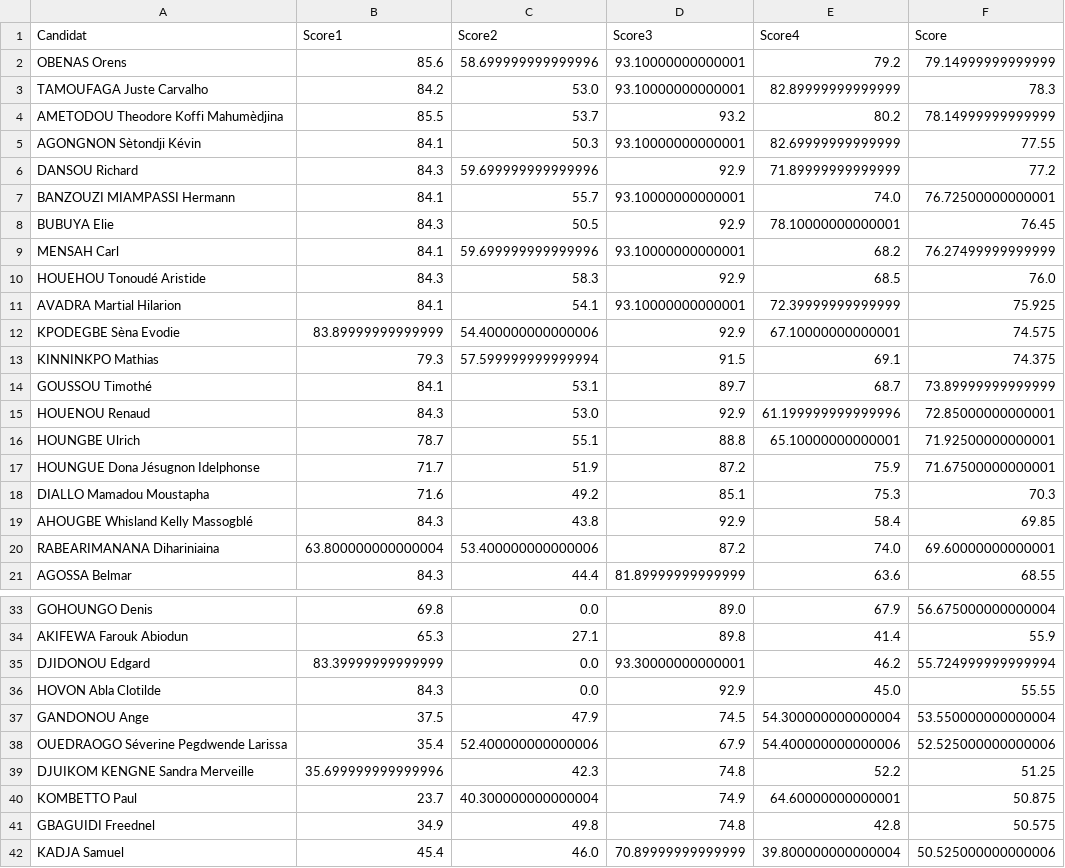
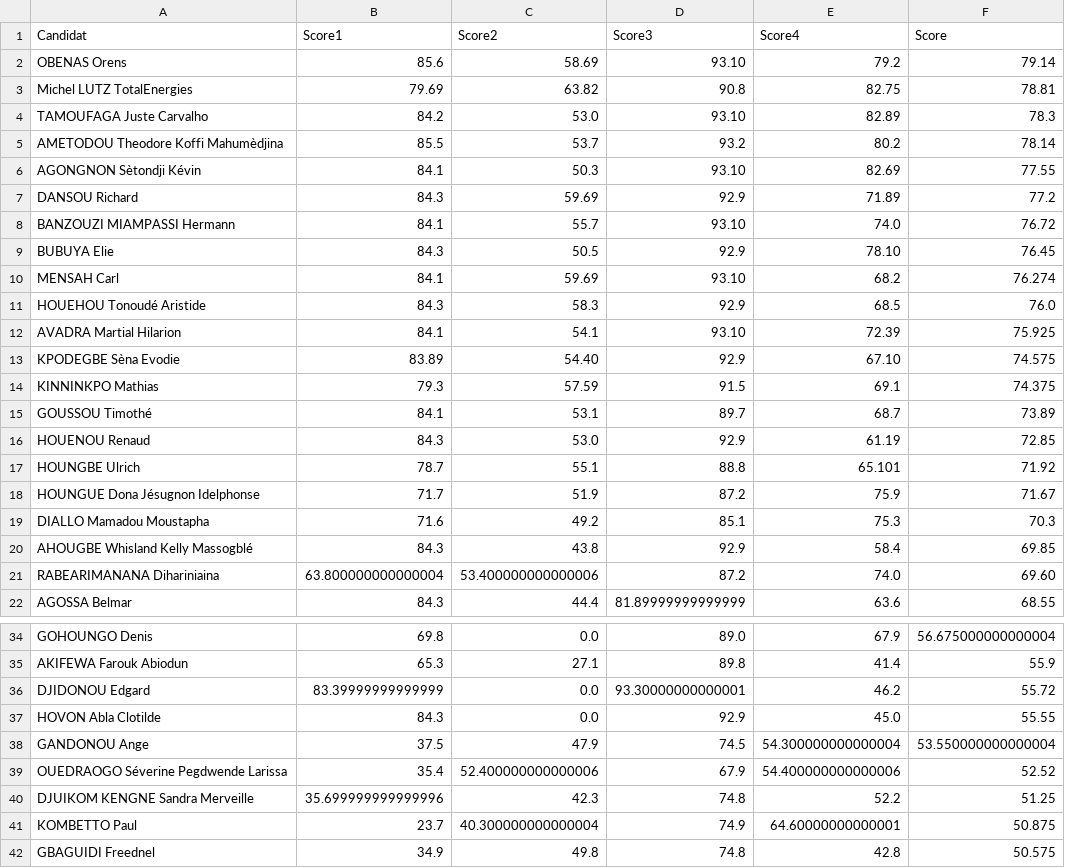
Before and after one commit to JospinJudes/jospinjudes.github.io, a CSV file: assets/data/resultat.csv, drawn as a sheet; only a part is shown, gaps mark what is left out; the shorter side is filled out with more unchanged rows; the diff covers the shown part only.

Commit message:
Update resultat.csv

```diff
--- a/assets/data/resultat.csv
+++ b/assets/data/resultat.csv
@@ -1,21 +1,22 @@
 Candidat,Score1,Score2,Score3,Score4,Score
-OBENAS Orens,85.6,58.699999999999996,93.10000000000001,79.2,79.14999999999999
-TAMOUFAGA Juste Carvalho,84.2,53.0,93.10000000000001,82.89999999999999,78.3
-AMETODOU Theodore Koffi Mahumèdjina,85.5,53.7,93.2,80.2,78.14999999999999
-AGONGNON Sètondji Kévin,84.1,50.3,93.10000000000001,82.69999999999999,77.55
-DANSOU Richard,84.3,59.699999999999996,92.9,71.89999999999999,77.2
-BANZOUZI MIAMPASSI Hermann,84.1,55.7,93.10000000000001,74.0,76.72500000000001
-BUBUYA Elie,84.3,50.5,92.9,78.10000000000001,76.45
-MENSAH Carl,84.1,59.699999999999996,93.10000000000001,68.2,76.27499999999999
+OBENAS Orens,85.6,58.69,93.10,79.2,79.14
+Michel LUTZ TotalEnergies,79.69,63.82,90.8,82.75,78.81
+TAMOUFAGA Juste Carvalho,84.2,53.0,93.10,82.89,78.3
+AMETODOU Theodore Koffi Mahumèdjina,85.5,53.7,93.2,80.2,78.14
+AGONGNON Sètondji Kévin,84.1,50.3,93.10,82.69,77.55
+DANSOU Richard,84.3,59.69,92.9,71.89,77.2
+BANZOUZI MIAMPASSI Hermann,84.1,55.7,93.10,74.0,76.72
+BUBUYA Elie,84.3,50.5,92.9,78.10,76.45
+MENSAH Carl,84.1,59.69,93.10,68.2,76.274
 HOUEHOU Tonoudé Aristide,84.3,58.3,92.9,68.5,76.0
-AVADRA Martial Hilarion,84.1,54.1,93.10000000000001,72.39999999999999,75.925
-KPODEGBE Sèna Evodie,83.89999999999999,54.400000000000006,92.9,67.10000000000001,74.575
-KINNINKPO Mathias,79.3,57.599999999999994,91.5,69.1,74.375
-GOUSSOU Timothé,84.1,53.1,89.7,68.7,73.89999999999999
-HOUENOU Renaud,84.3,53.0,92.9,61.199999999999996,72.85000000000001
-HOUNGBE Ulrich,78.7,55.1,88.8,65.10000000000001,71.92500000000001
-HOUNGUE Dona Jésugnon Idelphonse,71.7,51.9,87.2,75.9,71.67500000000001
+AVADRA Martial Hilarion,84.1,54.1,93.10,72.39,75.925
+KPODEGBE Sèna Evodie,83.89,54.40,92.9,67.10,74.575
+KINNINKPO Mathias,79.3,57.59,91.5,69.1,74.375
+GOUSSOU Timothé,84.1,53.1,89.7,68.7,73.89
+HOUENOU Renaud,84.3,53.0,92.9,61.19,72.85
+HOUNGBE Ulrich,78.7,55.1,88.8,65.101,71.92
+HOUNGUE Dona Jésugnon Idelphonse,71.7,51.9,87.2,75.9,71.67
 DIALLO Mamadou Moustapha,71.6,49.2,85.1,75.3,70.3
 AHOUGBE Whisland Kelly Massogblé,84.3,43.8,92.9,58.4,69.85
-RABEARIMANANA Dihariniaina,63.800000000000004,53.400000000000006,87.2,74.0,69.60000000000001
+RABEARIMANANA Dihariniaina,63.800000000000004,53.400000000000006,87.2,74.0,69.60
 AGOSSA Belmar,84.3,44.4,81.89999999999999,63.6,68.55
@@ -34,6 +35,6 @@ GOHOUNGO Denis,69.8,0.0,89.0,67.9,56.675000000000004
 AKIFEWA Farouk Abiodun,65.3,27.1,89.8,41.4,55.9
-DJIDONOU Edgard,83.39999999999999,0.0,93.30000000000001,46.2,55.724999999999994
+DJIDONOU Edgard,83.39999999999999,0.0,93.30000000000001,46.2,55.72
 HOVON Abla Clotilde,84.3,0.0,92.9,45.0,55.55
 GANDONOU Ange,37.5,47.9,74.5,54.300000000000004,53.550000000000004
-OUEDRAOGO Séverine Pegdwende Larissa,35.4,52.400000000000006,67.9,54.400000000000006,52.525000000000006
+OUEDRAOGO Séverine Pegdwende Larissa,35.4,52.400000000000006,67.9,54.400000000000006,52.52
 DJUIKOM KENGNE Sandra Merveille,35.699999999999996,42.3,74.8,52.2,51.25
```
Also changed, not shown: 4 edited cells elsewhere in this file.
